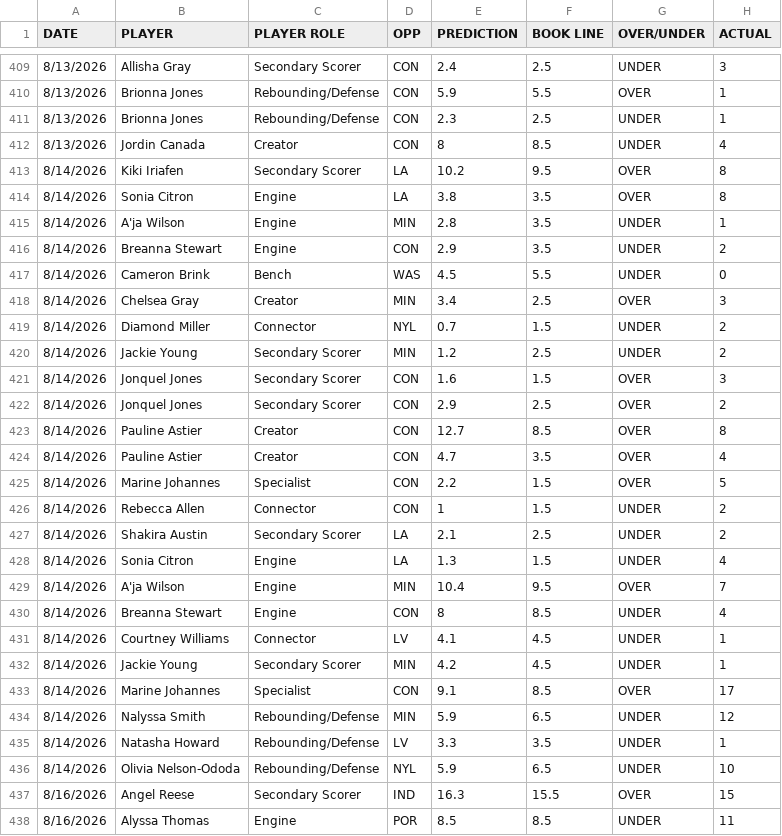
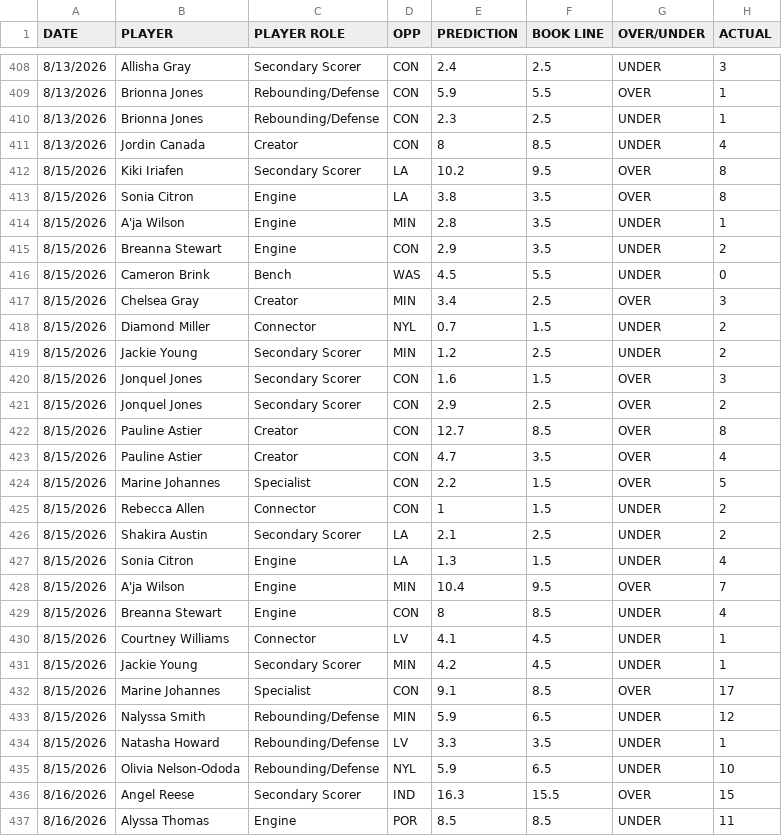
Before and after one commit to Ewlisten/lucky-predictions, a CSV file: data/WNBA Prop Tracker 27 - DATA 26-27.csv, drawn as a sheet; only a part is shown, gaps mark what is left out; addresses are those after the commit; the diff covers the shown part only; the diff names each change by its address in the sheet, - before the commit and + after, or states it on an @@ line.

Commit message:
TRACKER FIX

```diff
--- a/data/WNBA Prop Tracker 27 - DATA 26-27.csv
+++ b/data/WNBA Prop Tracker 27 - DATA 26-27.csv
-A412:A435 (DATE): 8/14/2026
+A412:A435 (DATE): 8/15/2026
```
Also changed, not shown: 1 removed row and 57 edited cells elsewhere in this file.
